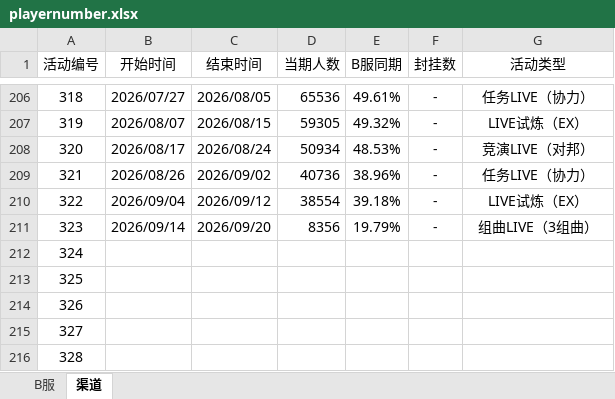
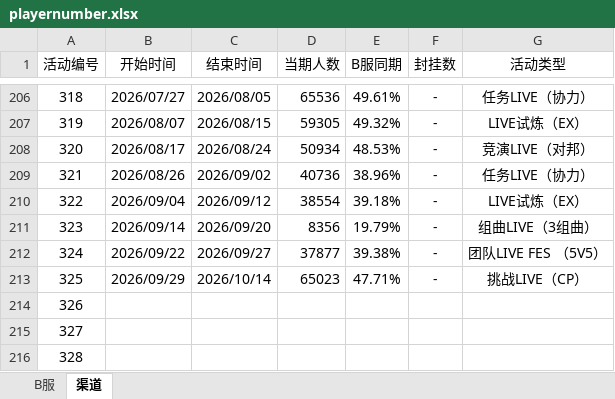
Before and after one commit to Kudryavka03/tsugu-bangdream-nickname, an Excel workbook: playernumber.xlsx, sheet 渠道, drawn as a sheet; only a part is shown, gaps mark what is left out; values as stored, in another font and other column widths than the file's, no borders; the diff names each change by its address in the sheet, - before the commit and + after, or states it on an @@ line.

```diff
--- a/playernumber.xlsx (sheet 渠道)
+++ b/playernumber.xlsx (sheet 渠道)
-B212 (开始时间): (empty)
+B212 (开始时间): 2026/09/22
-C212 (结束时间): (empty)
+C212 (结束时间): 2026/09/27
-D212 (当期人数): (empty)
+D212 (当期人数): 37877
-E212 (B服同期): (empty)
+E212 (B服同期): 39.38%
-F212:F213 (封挂数): (empty)
+F212:F213 (封挂数): -
-G212 (活动类型): (empty)
+G212 (活动类型): 团队LIVE FES （5V5）
-B213 (开始时间): (empty)
+B213 (开始时间): 2026/09/29
-C213 (结束时间): (empty)
+C213 (结束时间): 2026/10/14
-D213 (当期人数): (empty)
+D213 (当期人数): 65023
-E213 (B服同期): (empty)
+E213 (B服同期): 47.71%
-G213 (活动类型): (empty)
+G213 (活动类型): 挑战LIVE（CP）
```
Also changed, not shown: sheet B服.
